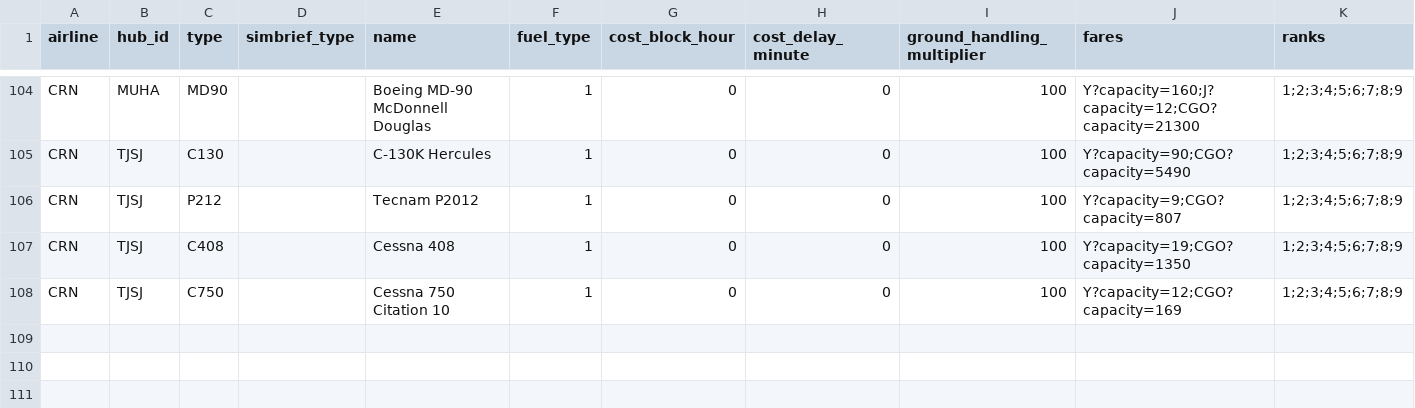
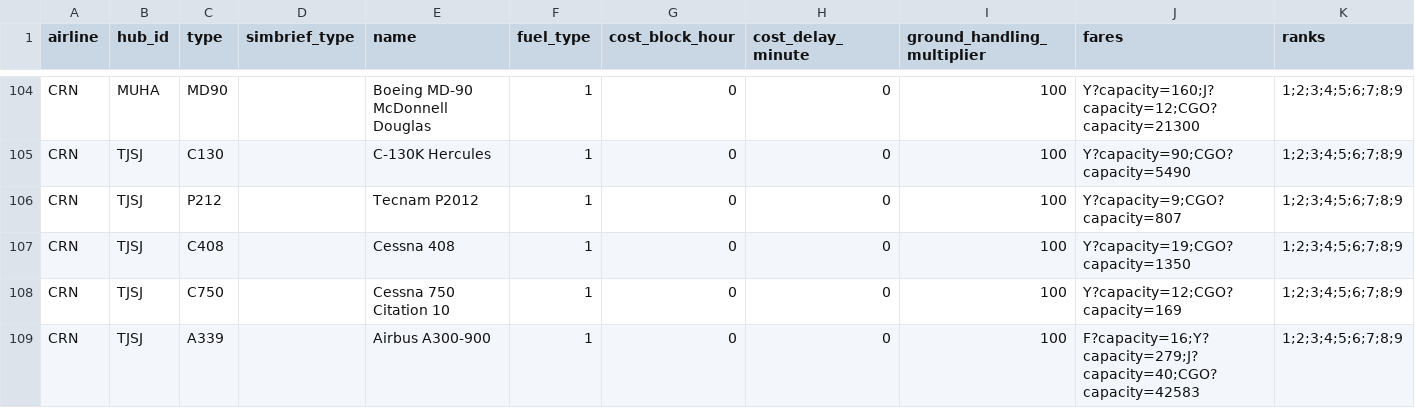
Before and after one commit to aerocaribbeanva/phpvms-utilities, a CSV file: phpvms7-fares/final_subfleets_with_updated_fares.csv, drawn as a sheet; only a part is shown, gaps mark what is left out.

```diff
--- a/phpvms7-fares/final_subfleets_with_updated_fares.csv
+++ b/phpvms7-fares/final_subfleets_with_updated_fares.csv
@@ -108 +108,2 @@ CRN,TJSJ,C408,,Cessna 408,1,0,0,100,Y?capacity=19;CGO?capacity=1350,1;2;3;4;5;6;
 CRN,TJSJ,C750,,Cessna 750 Citation 10,1,0,0,100,Y?capacity=12;CGO?capacity=169,1;2;3;4;5;6;7;8;9
+CRN,TJSJ,A339,,Airbus A300-900,1,0,0,100,F?capacity=16;Y?capacity=279;J?capacity=40;CGO?capacity=42583,1;2;3;4;5;6;7;8;9
```
Also changed, not shown: 1 other file.
